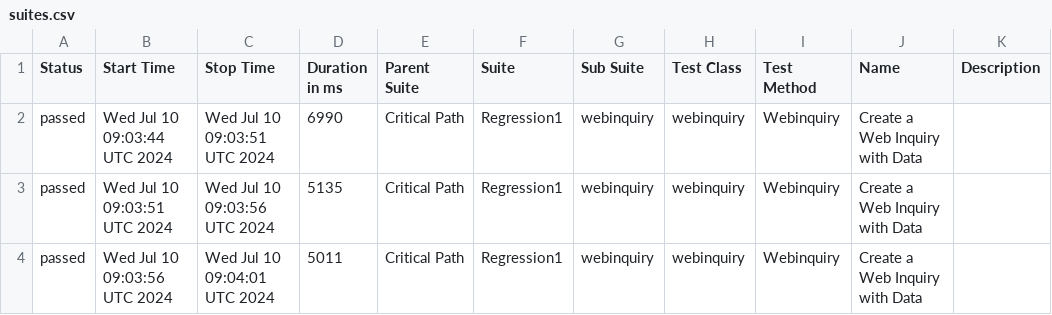
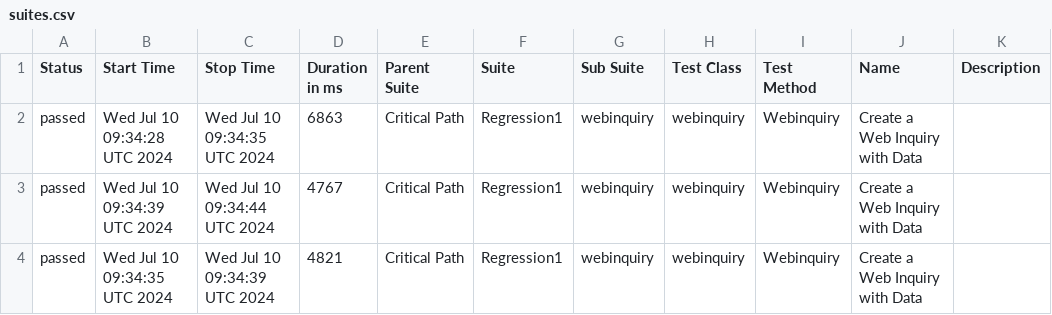
Before and after one commit to SachinTharaka/selenium, a CSV file: data/suites.csv, drawn as a sheet.

```diff
--- a/data/suites.csv
+++ b/data/suites.csv
@@ -1,4 +1,4 @@
 "Status","Start Time","Stop Time","Duration in ms","Parent Suite","Suite","Sub Suite","Test Class","Test Method","Name","Description"
-"passed","Wed Jul 10 09:03:44 UTC 2024","Wed Jul 10 09:03:51 UTC 2024","6990","Critical Path","Regression1","webinquiry","webinquiry","Webinquiry","Create a Web Inquiry with Data ",""
-"passed","Wed Jul 10 09:03:51 UTC 2024","Wed Jul 10 09:03:56 UTC 2024","5135","Critical Path","Regression1","webinquiry","webinquiry","Webinquiry","Create a Web Inquiry with Data ",""
-"passed","Wed Jul 10 09:03:56 UTC 2024","Wed Jul 10 09:04:01 UTC 2024","5011","Critical Path","Regression1","webinquiry","webinquiry","Webinquiry","Create a Web Inquiry with Data ",""
+"passed","Wed Jul 10 09:34:28 UTC 2024","Wed Jul 10 09:34:35 UTC 2024","6863","Critical Path","Regression1","webinquiry","webinquiry","Webinquiry","Create a Web Inquiry with Data ",""
+"passed","Wed Jul 10 09:34:39 UTC 2024","Wed Jul 10 09:34:44 UTC 2024","4767","Critical Path","Regression1","webinquiry","webinquiry","Webinquiry","Create a Web Inquiry with Data ",""
+"passed","Wed Jul 10 09:34:35 UTC 2024","Wed Jul 10 09:34:39 UTC 2024","4821","Critical Path","Regression1","webinquiry","webinquiry","Webinquiry","Create a Web Inquiry with Data ",""
```
Also changed, not shown: 20 other files.
